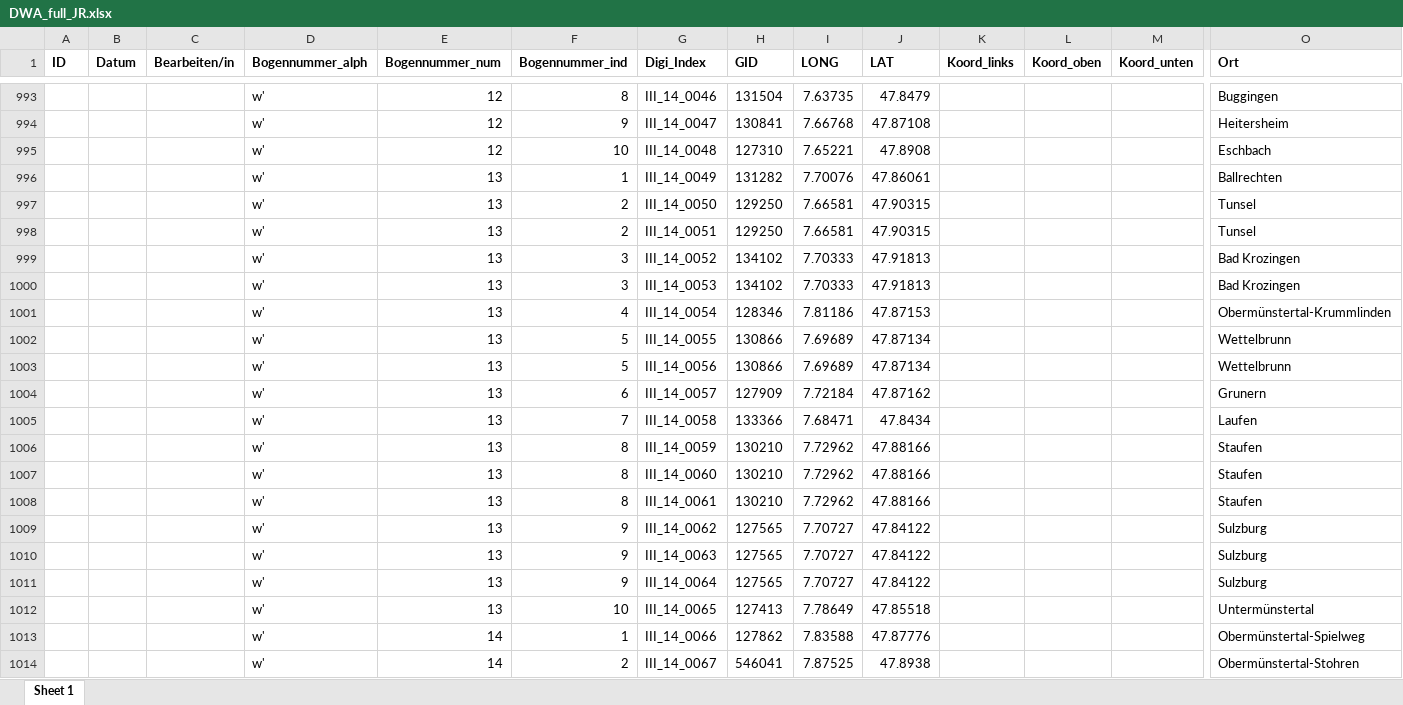
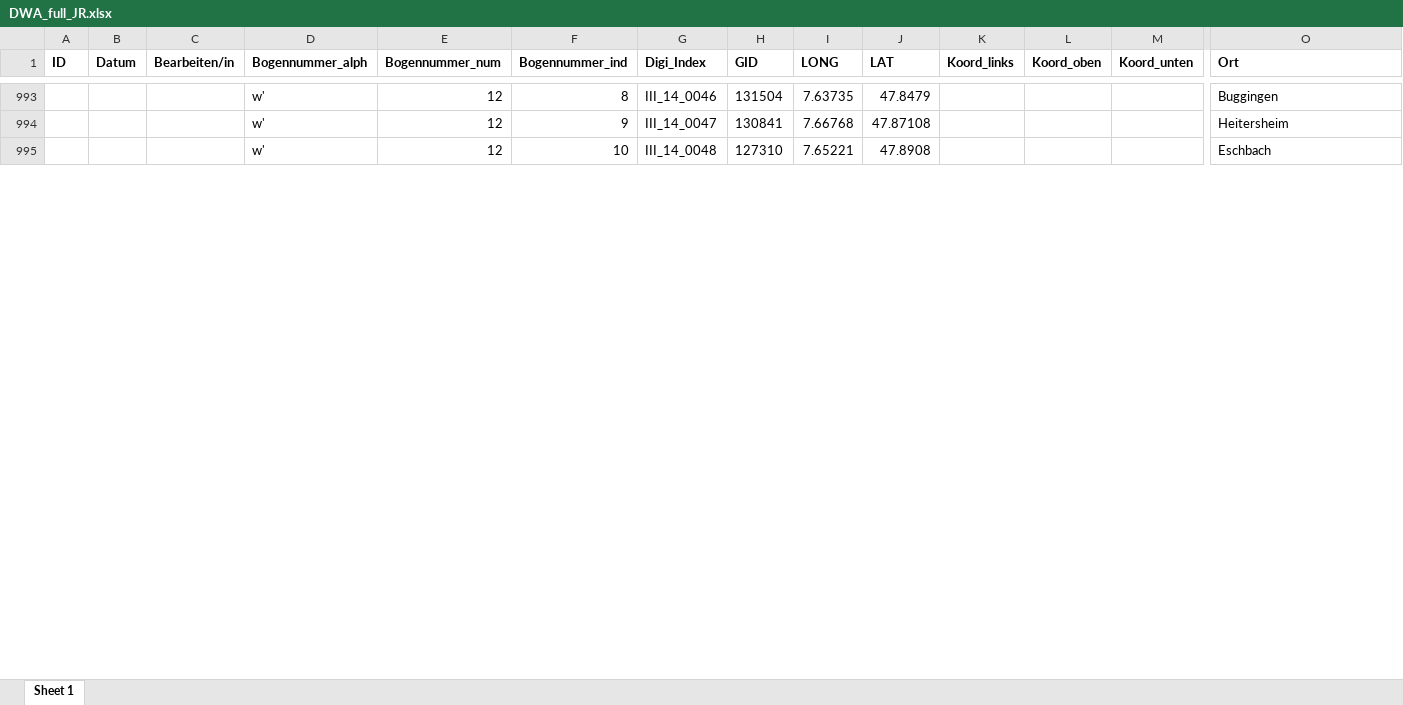
Before and after one commit to SchoenbergA/DWA, an Excel workbook: Data/DWA_full_JR.xlsx, sheet Sheet 1, drawn as a sheet; only a part is shown, gaps mark what is left out; values as stored, in another font and other column widths than the file's, no borders; removed rows and columns are numbered as before the commit, all else as after; rows hold the shown columns only; the diff covers the shown part only; the diff names each change by its address in the sheet, - before the commit and + after, or states it on an @@ line.

Commit message:
Update DWA_full_JR.xlsx

```diff
--- a/Data/DWA_full_JR.xlsx (sheet Sheet 1)
+++ b/Data/DWA_full_JR.xlsx (sheet Sheet 1)
-row 996:  |  |  | w' | 13 | 1 | III_14_0049 | 131282 | 7.70076 | 47.86061 |  |  |  | Ballrechten
-row 997:  |  |  | w' | 13 | 2 | III_14_0050 | 129250 | 7.66581 | 47.90315 |  |  |  | Tunsel
-row 998:  |  |  | w' | 13 | 2 | III_14_0051 | 129250 | 7.66581 | 47.90315 |  |  |  | Tunsel
-row 999:  |  |  | w' | 13 | 3 | III_14_0052 | 134102 | 7.70333 | 47.91813 |  |  |  | Bad Krozingen
-row 1000:  |  |  | w' | 13 | 3 | III_14_0053 | 134102 | 7.70333 | 47.91813 |  |  |  | Bad Krozingen
-row 1001:  |  |  | w' | 13 | 4 | III_14_0054 | 128346 | 7.81186 | 47.87153 |  |  |  | Obermünstertal-Krummlinden
-row 1002:  |  |  | w' | 13 | 5 | III_14_0055 | 130866 | 7.69689 | 47.87134 |  |  |  | Wettelbrunn
-row 1003:  |  |  | w' | 13 | 5 | III_14_0056 | 130866 | 7.69689 | 47.87134 |  |  |  | Wettelbrunn
-row 1004:  |  |  | w' | 13 | 6 | III_14_0057 | 127909 | 7.72184 | 47.87162 |  |  |  | Grunern
-row 1005:  |  |  | w' | 13 | 7 | III_14_0058 | 133366 | 7.68471 | 47.8434 |  |  |  | Laufen
-row 1006:  |  |  | w' | 13 | 8 | III_14_0059 | 130210 | 7.72962 | 47.88166 |  |  |  | Staufen
-row 1007:  |  |  | w' | 13 | 8 | III_14_0060 | 130210 | 7.72962 | 47.88166 |  |  |  | Staufen
-row 1008:  |  |  | w' | 13 | 8 | III_14_0061 | 130210 | 7.72962 | 47.88166 |  |  |  | Staufen
-row 1009:  |  |  | w' | 13 | 9 | III_14_0062 | 127565 | 7.70727 | 47.84122 |  |  |  | Sulzburg
-row 1010:  |  |  | w' | 13 | 9 | III_14_0063 | 127565 | 7.70727 | 47.84122 |  |  |  | Sulzburg
-row 1011:  |  |  | w' | 13 | 9 | III_14_0064 | 127565 | 7.70727 | 47.84122 |  |  |  | Sulzburg
-row 1012:  |  |  | w' | 13 | 10 | III_14_0065 | 127413 | 7.78649 | 47.85518 |  |  |  | Untermünstertal
-row 1013:  |  |  | w' | 14 | 1 | III_14_0066 | 127862 | 7.83588 | 47.87776 |  |  |  | Obermünstertal-Spielweg
-row 1014:  |  |  | w' | 14 | 2 | III_14_0067 | 546041 | 7.87525 | 47.8938 |  |  |  | Obermünstertal-Stohren
```
Also changed, not shown: 22 added rows and 3 removed rows elsewhere in this sheet.
